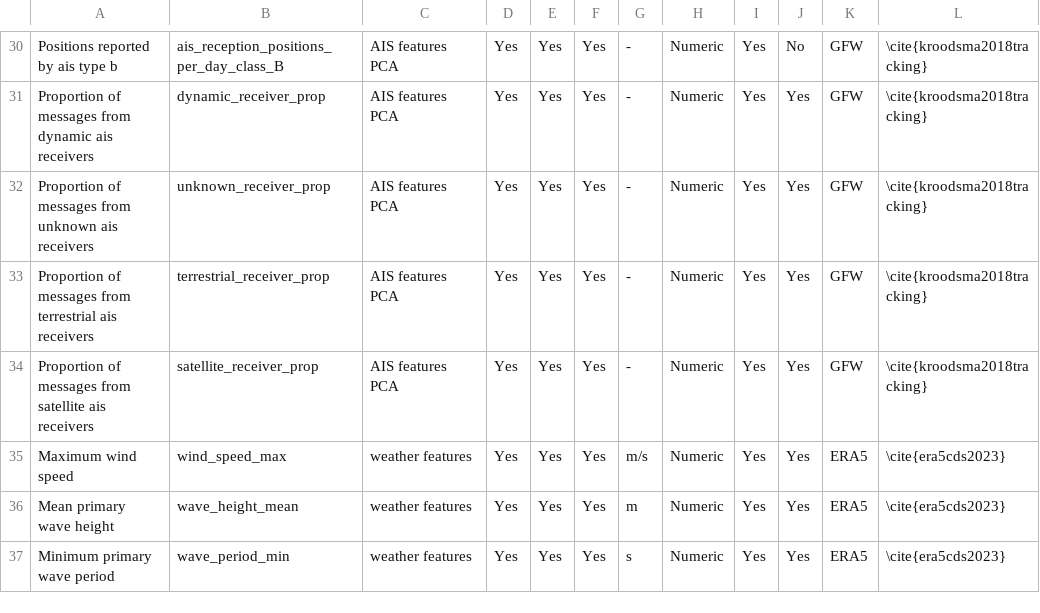
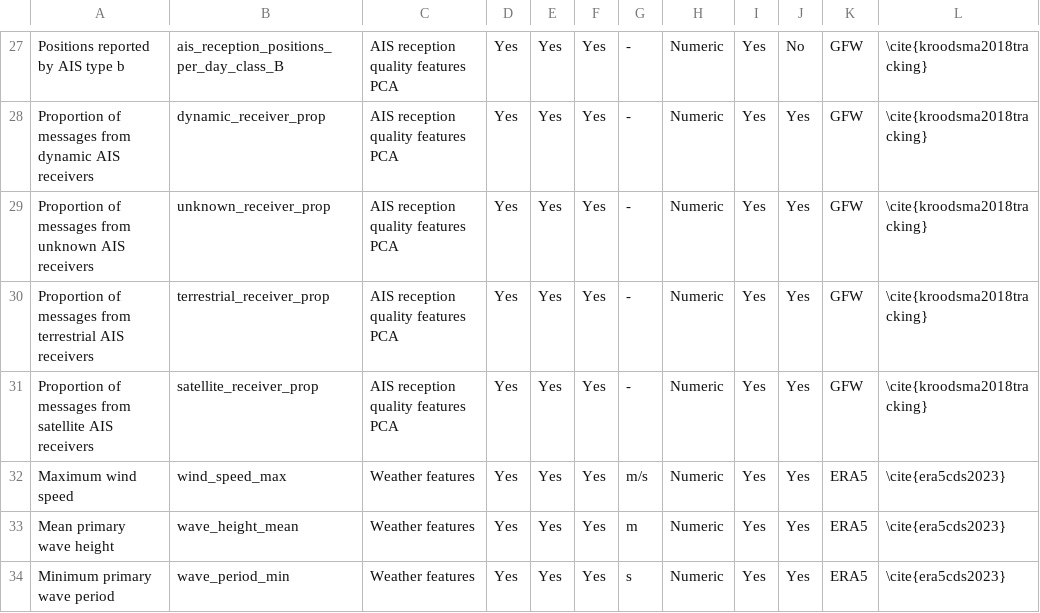
Before and after one commit to emlab-ucsb/paper-ocean-ghg, a CSV file: data/data_sources.csv, drawn as a sheet; only a part is shown, gaps mark what is left out; addresses are those after the commit; the diff covers the shown part only; the diff names each change by its address in the sheet, - before the commit and + after, or states it on an @@ line.

```diff
--- a/data/data_sources.csv
+++ b/data/data_sources.csv
-A27: Positions reported by ais type b
+A27: Positions reported by AIS type b
-C27:C31: AIS features PCA
+C27:C31: AIS reception quality features PCA
-A28: …from dynamic ais receivers
+A28: …from dynamic AIS receivers
-A29: …from unknown ais receivers
+A29: …from unknown AIS receivers
-A30: …from terrestrial ais receivers
+A30: …from terrestrial AIS receivers
-A31: …from satellite ais receivers
+A31: …from satellite AIS receivers
-C32:C34: weather features
+C32:C34: Weather features
```
Also changed, not shown: 1 added row, 4 removed rows and 30 edited cells elsewhere in this file, 1 other file.
